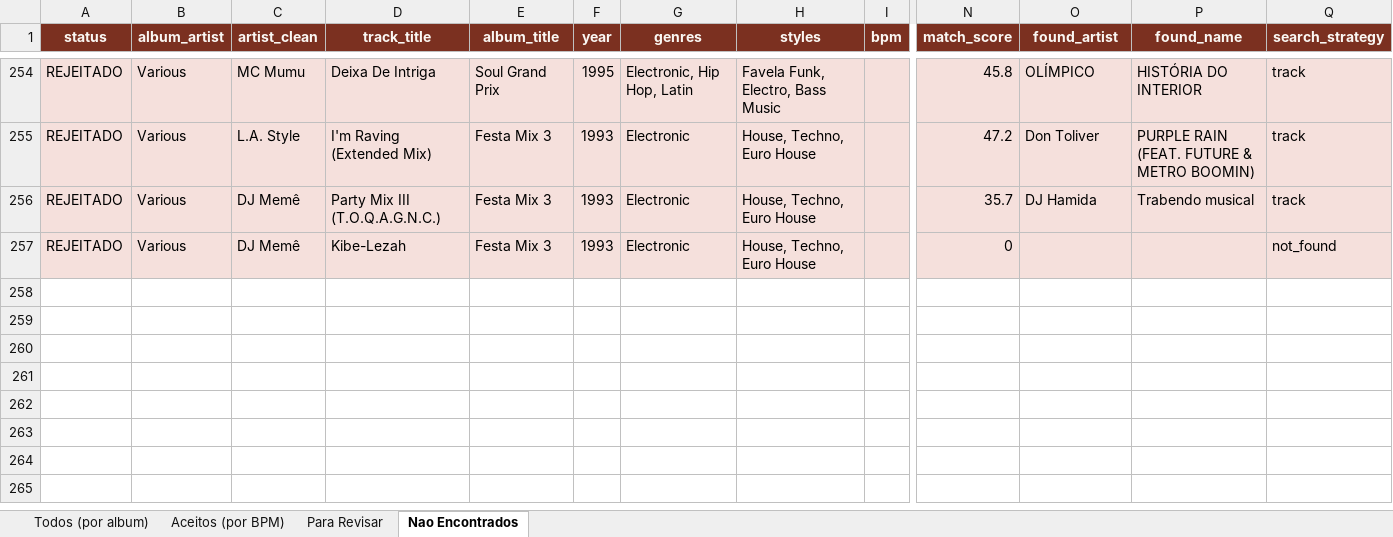
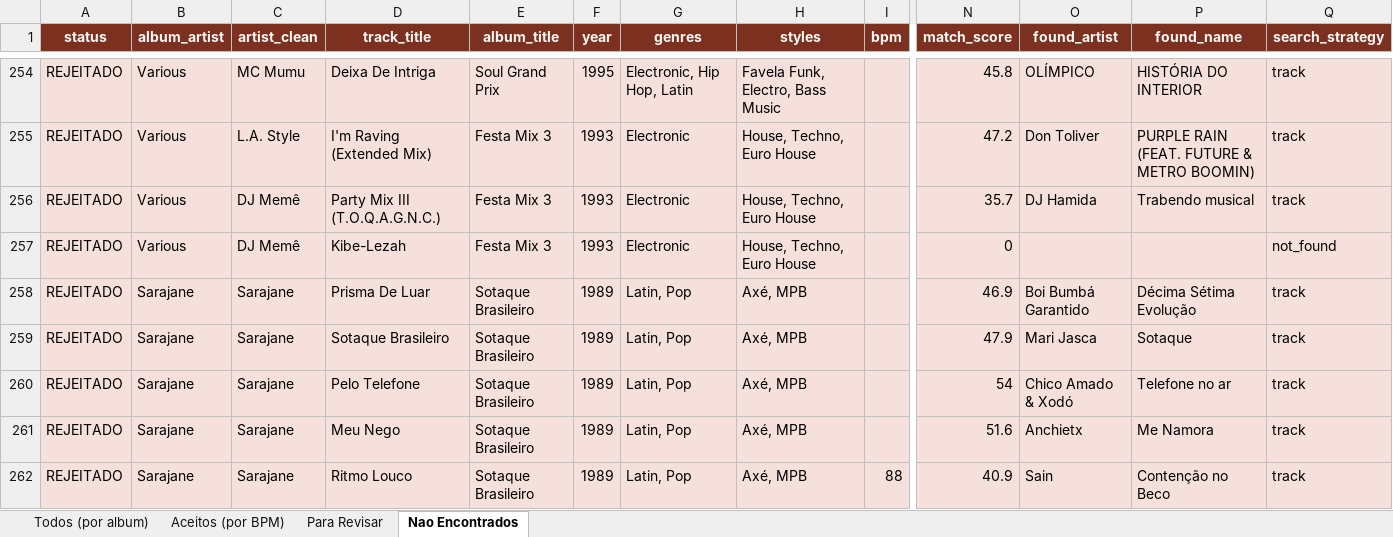
Before and after one commit to amsa2diop/colecaovinil, an Excel workbook: MinhaColecao_DJ.xlsx, sheet Nao Encontrados, drawn as a sheet; only a part is shown, gaps mark what is left out; values as stored, in another font and other column widths than the file's, no borders; rows hold the shown columns only; the diff covers the shown part only; the diff names each change by its address in the sheet, - before the commit and + after, or states it on an @@ line.

```diff
--- a/MinhaColecao_DJ.xlsx (sheet Nao Encontrados)
+++ b/MinhaColecao_DJ.xlsx (sheet Nao Encontrados)
+row 258: REJEITADO | Sarajane | Sarajane | Prisma De Luar | Sotaque Brasileiro | 1989 | Latin, Pop | Axé, MPB |  | 46.9 | Boi Bumbá Garantido | Décima Sétima Evolução | track
+row 259: REJEITADO | Sarajane | Sarajane | Sotaque Brasileiro | Sotaque Brasileiro | 1989 | Latin, Pop | Axé, MPB |  | 47.9 | Mari Jasca | Sotaque | track
+row 260: REJEITADO | Sarajane | Sarajane | Pelo Telefone | Sotaque Brasileiro | 1989 | Latin, Pop | Axé, MPB |  | 54 | Chico Amado & Xodó | Telefone no ar | track
+row 261: REJEITADO | Sarajane | Sarajane | Meu Nego | Sotaque Brasileiro | 1989 | Latin, Pop | Axé, MPB |  | 51.6 | Anchietx | Me Namora | track
+row 262: REJEITADO | Sarajane | Sarajane | Ritmo Louco | Sotaque Brasileiro | 1989 | Latin, Pop | Axé, MPB | 88 | 40.9 | Sain | Contenção no Beco | track
```
Also changed, not shown: 5 added rows elsewhere in this sheet, sheet Aceitos (por BPM), sheet Todos (por album), sheet Para Revisar, 7 other files.
